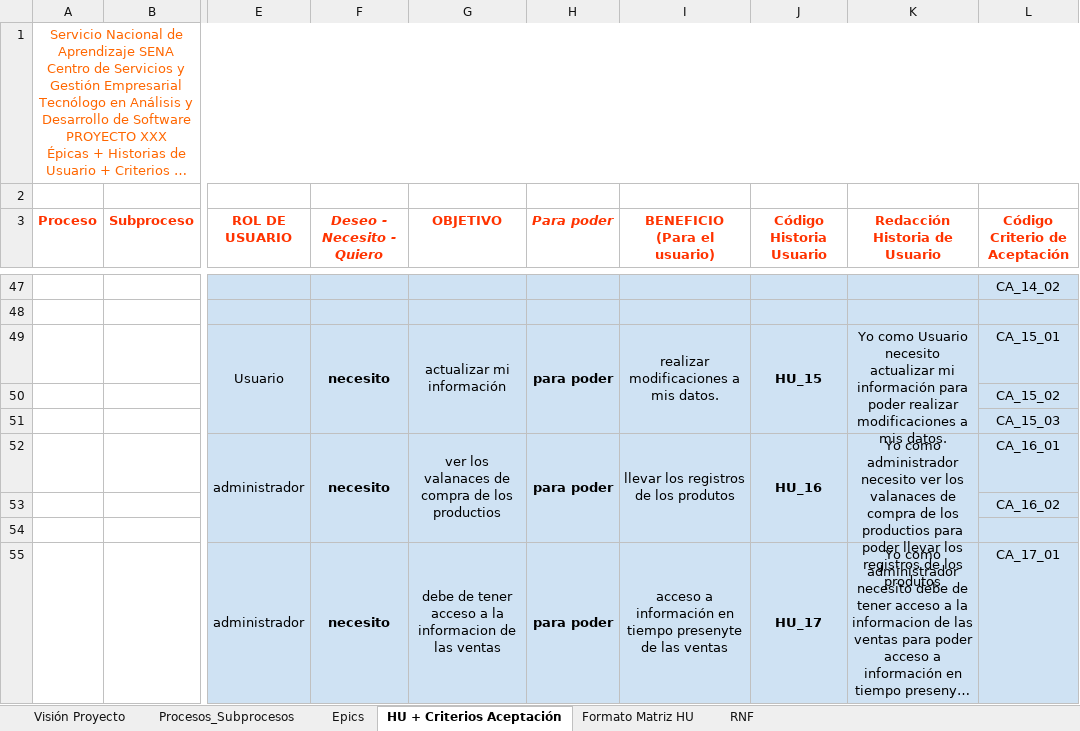
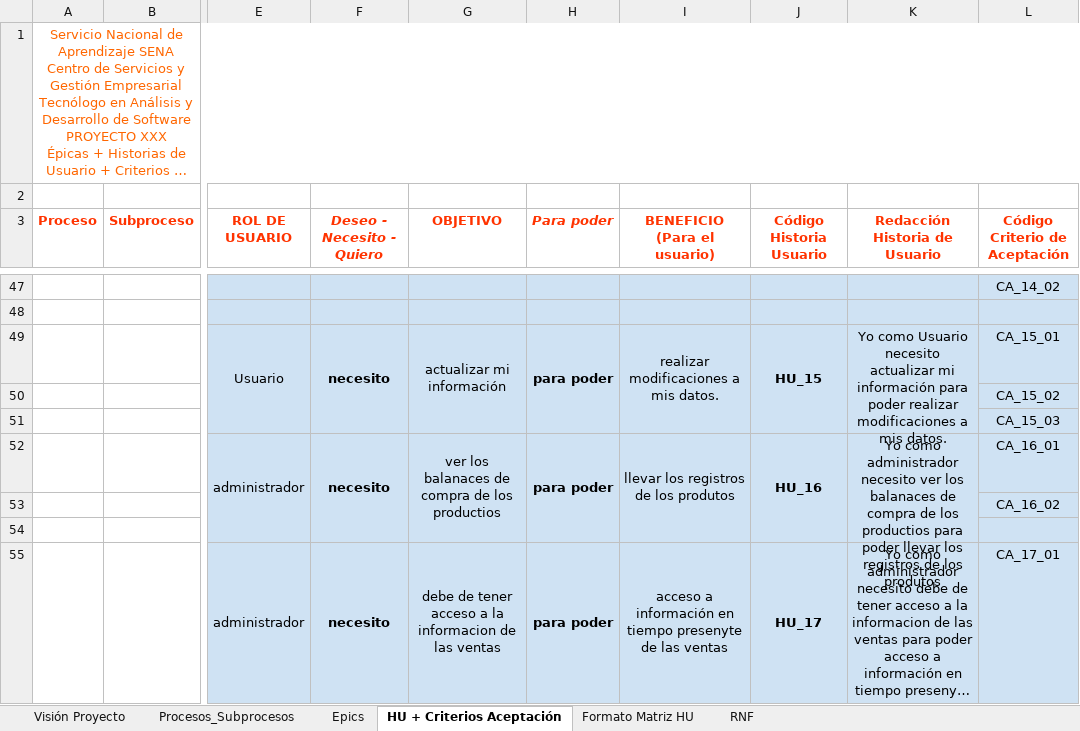
Before and after one commit to camisosa1022/PROYECTO-DAYL, an Excel workbook: proyecto DAYL/PAPELERIA DAYL/entregable trimestre 4/Matriz HU (1).xlsx, sheet HU + Criterios Aceptación, drawn as a sheet; only a part is shown, gaps mark what is left out; long unchanged cells end in …; values as stored, in another font and other column widths than the file's, no borders; charts and pictures not drawn; the diff names each change by its address in the sheet, - before the commit and + after, or states it on an @@ line.

```diff
--- a/proyecto DAYL/PAPELERIA DAYL/entregable trimestre 4/Matriz HU (1).xlsx (sheet HU + Criterios Aceptación)
+++ b/proyecto DAYL/PAPELERIA DAYL/entregable trimestre 4/Matriz HU (1).xlsx (sheet HU + Criterios Aceptación)
-G52 (OBJETIVO): ver los valanaces de compra de los productios
+G52 (OBJETIVO): ver los balanaces de compra de los productios
-K52 (Redacción Historia de Usuario): …ver los valanaces de compra…
+K52 (Redacción Historia de Usuario): …ver los balanaces de compra…
```
Also changed, not shown: charts or pictures, 3 other files.
